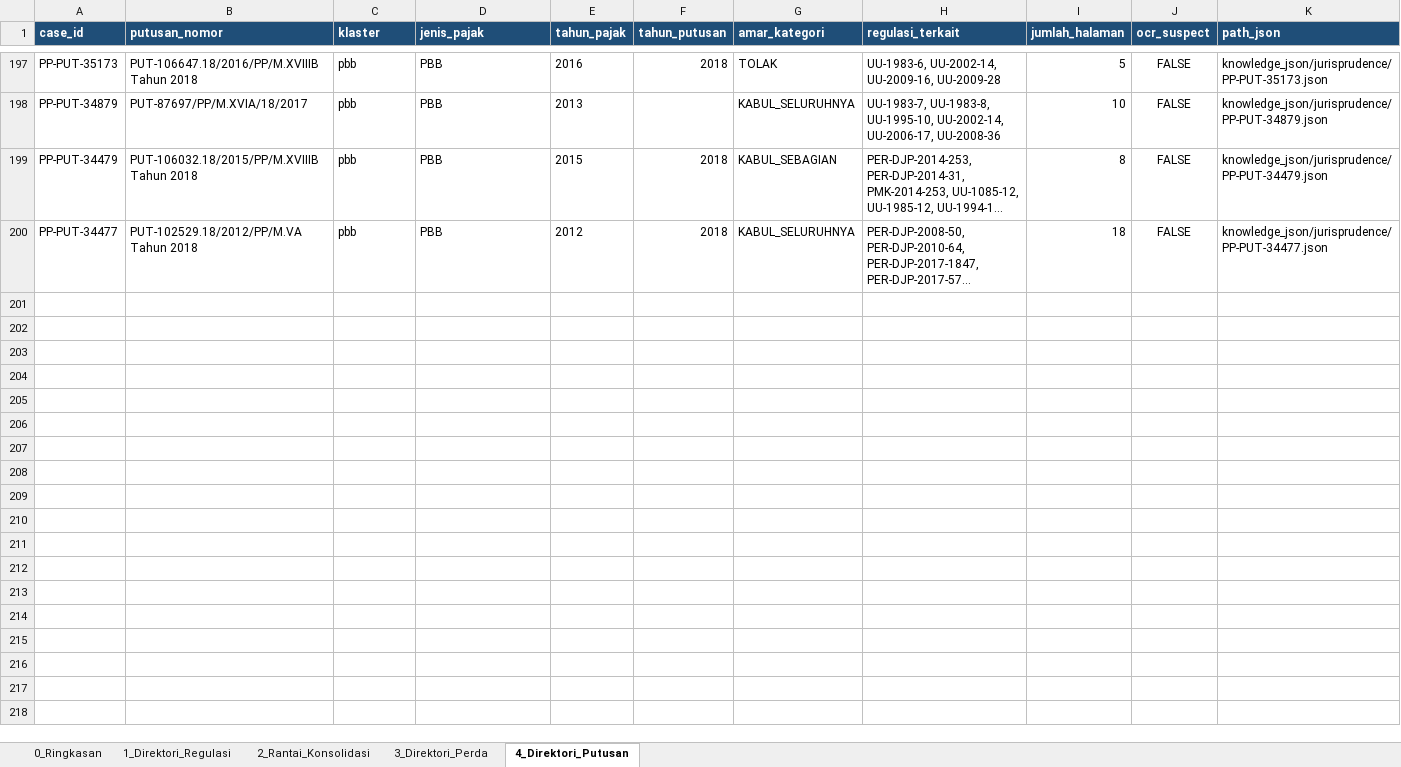
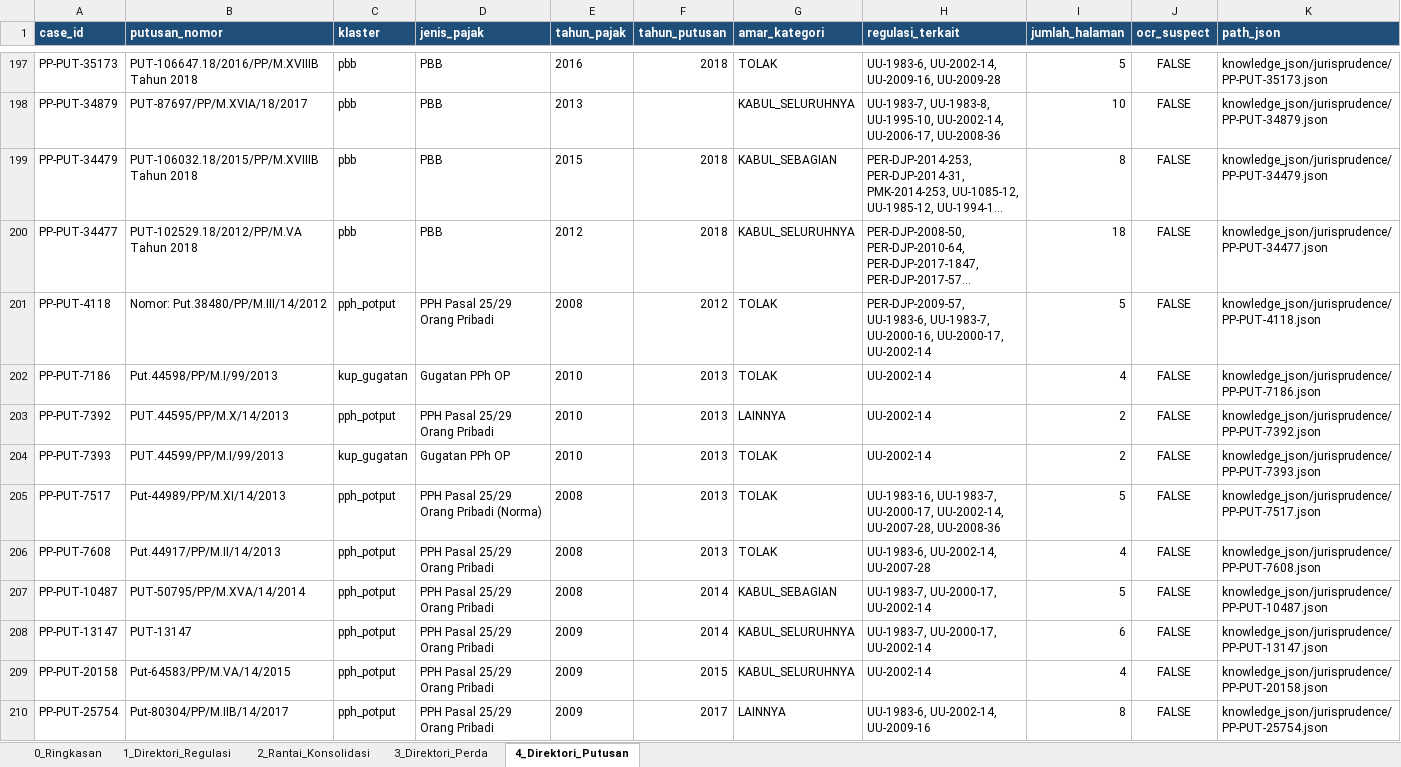
Before and after one commit to UnVorce/kbr_pajak, an Excel workbook: docs/corpus_directory.xlsx, sheet 4_Direktori_Putusan, drawn as a sheet; only a part is shown, gaps mark what is left out; long unchanged cells end in …; values as stored, in another font and other column widths than the file's, no borders; rows hold the shown columns only; the diff covers the shown part only; the diff names each change by its address in the sheet, - before the commit and + after, or states it on an @@ line.

Commit message:
feat: ingesti 33 putusan yurisprudensi dan ekstraksi kanonik PMK 96/2023 serta PMK 8/2024

```diff
--- a/docs/corpus_directory.xlsx (sheet 4_Direktori_Putusan)
+++ b/docs/corpus_directory.xlsx (sheet 4_Direktori_Putusan)
+row 201: PP-PUT-4118 | Nomor: Put.38480/PP/M.III/14/2012 | pph_potput | PPH Pasal 25/29 Orang Pribadi | 2008 | 2012 | TOLAK | PER-DJP-2009-57, UU-1983-6, UU-1983-7, UU-2000-16, UU-2000-17, UU-2002-14 | 5 | FALSE | knowledge_json/jurisprudence/PP-PUT-4118.json
+row 202: PP-PUT-7186 | Put.44598/PP/M.I/99/2013 | kup_gugatan | Gugatan PPh OP | 2010 | 2013 | TOLAK | UU-2002-14 | 4 | FALSE | knowledge_json/jurisprudence/PP-PUT-7186.json
+row 203: PP-PUT-7392 | PUT.44595/PP/M.X/14/2013 | pph_potput | PPH Pasal 25/29 Orang Pribadi | 2010 | 2013 | LAINNYA | UU-2002-14 | 2 | FALSE | knowledge_json/jurisprudence/PP-PUT-7392.json
+row 204: PP-PUT-7393 | PUT.44599/PP/M.I/99/2013 | kup_gugatan | Gugatan PPh OP | 2010 | 2013 | TOLAK | UU-2002-14 | 2 | FALSE | knowledge_json/jurisprudence/PP-PUT-7393.json
+row 205: PP-PUT-7517 | Put-44989/PP/M.XI/14/2013 | pph_potput | PPH Pasal 25/29 Orang Pribadi (Norma) | 2008 | 2013 | TOLAK | UU-1983-16, UU-1983-7, UU-2000-17, UU-2002-14, UU-2007-28, UU-2008-36 | 5 | FALSE | knowledge_json/jurisprudence/PP-PUT-7517.json
+row 206: PP-PUT-7608 | Put.44917/PP/M.II/14/2013 | pph_potput | PPH Pasal 25/29 Orang Pribadi | 2008 | 2013 | TOLAK | UU-1983-6, UU-2002-14, UU-2007-28 | 4 | FALSE | knowledge_json/jurisprudence/PP-PUT-7608.json
+row 207: PP-PUT-10487 | PUT-50795/PP/M.XVA/14/2014 | pph_potput | PPH Pasal 25/29 Orang Pribadi | 2008 | 2014 | KABUL_SEBAGIAN | UU-1983-7, UU-2000-17, UU-2002-14 | 5 | FALSE | knowledge_json/jurisprudence/PP-PUT-10487.json
+row 208: PP-PUT-13147 | PUT-13147 | pph_potput | PPH Pasal 25/29 Orang Pribadi | 2009 | 2014 | KABUL_SELURUHNYA | UU-1983-7, UU-2000-17, UU-2002-14 | 6 | FALSE | knowledge_json/jurisprudence/PP-PUT-13147.json
+row 209: PP-PUT-20158 | Put-64583/PP/M.VA/14/2015 | pph_potput | PPH Pasal 25/29 Orang Pribadi | 2009 | 2015 | KABUL_SELURUHNYA | UU-2002-14 | 4 | FALSE | knowledge_json/jurisprudence/PP-PUT-20158.json
+row 210: PP-PUT-25754 | Put-80304/PP/M.IIB/14/2017 | pph_potput | PPH Pasal 25/29 Orang Pribadi | 2009 | 2017 | LAINNYA | UU-1983-6, UU-2002-14, UU-2009-16 | 8 | FALSE | knowledge_json/jurisprudence/PP-PUT-25754.json
```
Also changed, not shown: 23 added rows elsewhere in this sheet, sheet 1_Direktori_Regulasi, sheet 0_Ringkasan, 37 other files.
